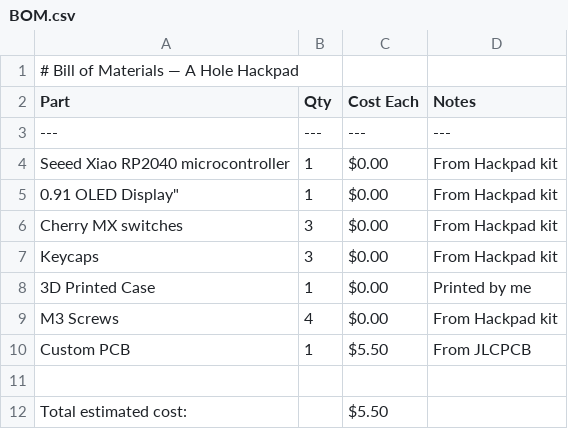
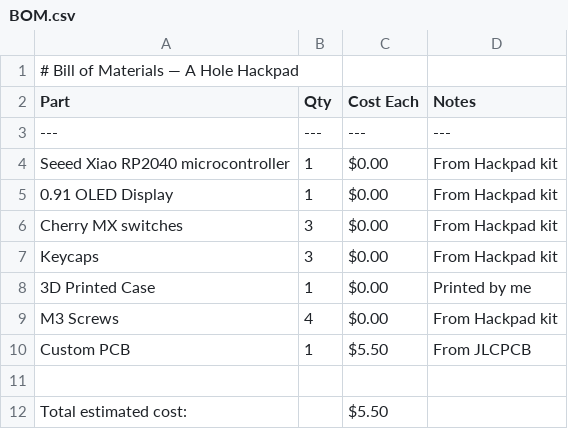
Before and after one commit to Anycircle11139s/hole-hackpad, a CSV file: BOM.csv, drawn as a sheet.

Commit message:
Update BOM.csv

```diff
--- a/BOM.csv
+++ b/BOM.csv
@@ -4,3 +4,3 @@
 "Seeed Xiao RP2040 microcontroller","1","$0.00","From Hackpad kit"
-"0.91" OLED Display","1","$0.00","From Hackpad kit"
+"0.91 OLED Display","1","$0.00","From Hackpad kit"
 "Cherry MX switches","3","$0.00","From Hackpad kit"
```
